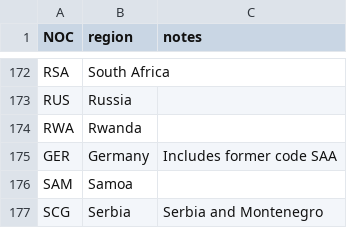
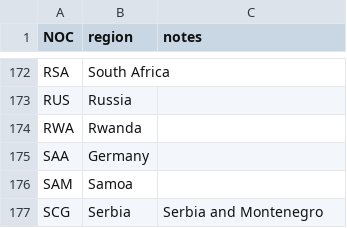
Before and after one commit to frknksp/olympics-data-analytics, a CSV file: clean-data/noc_regions.csv, drawn as a sheet; only a part is shown, gaps mark what is left out; removed rows and columns are numbered as before the commit, all else as after; the diff names each change by its address in the sheet, - before the commit and + after, or states it on an @@ line.

Commit message:
fixed multiple noc values issue

```diff
--- a/clean-data/noc_regions.csv
+++ b/clean-data/noc_regions.csv
-row 175: GER | Germany | Includes former code SAA
+row 175: SAA | Germany
```
Also changed, not shown: 2 other files.
